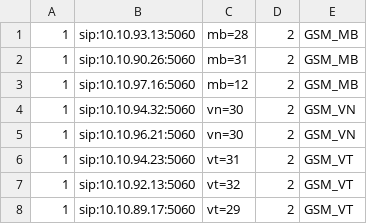
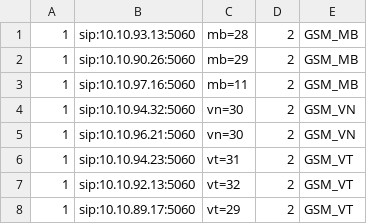
Before and after one commit to devops-itcs/CONFIG-CHANNEL-SIP-TC-92115, a CSV file: gsm.csv, drawn as a sheet.

Commit message:
Update gsm.csv

```diff
--- a/gsm.csv
+++ b/gsm.csv
@@ -1,4 +1,4 @@
 1,sip:10.10.93.13:5060,mb=28,2,GSM_MB
-1,sip:10.10.90.26:5060,mb=31,2,GSM_MB
-1,sip:10.10.97.16:5060,mb=12,2,GSM_MB
+1,sip:10.10.90.26:5060,mb=29,2,GSM_MB
+1,sip:10.10.97.16:5060,mb=11,2,GSM_MB
 1,sip:10.10.94.32:5060,vn=30,2,GSM_VN
```
